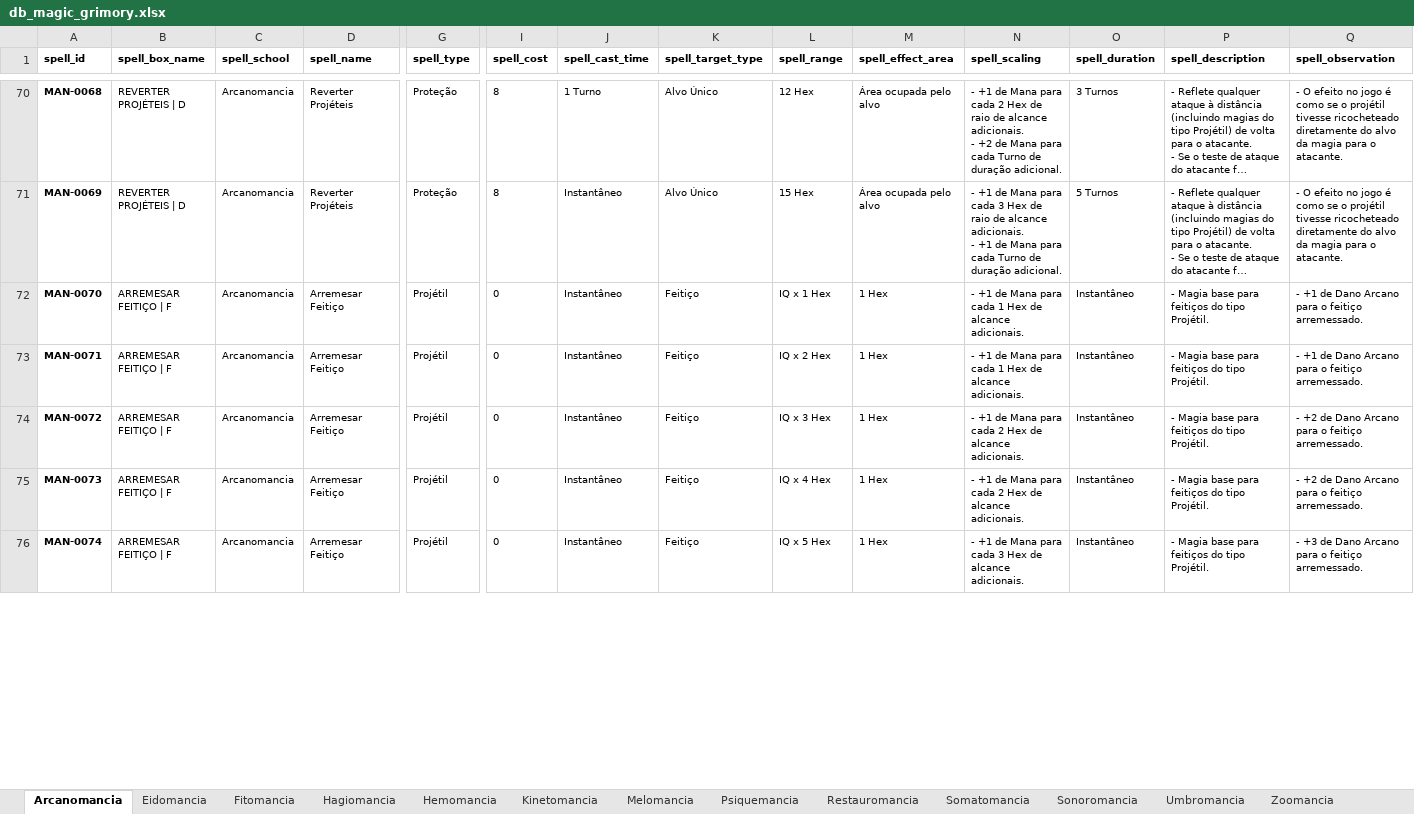
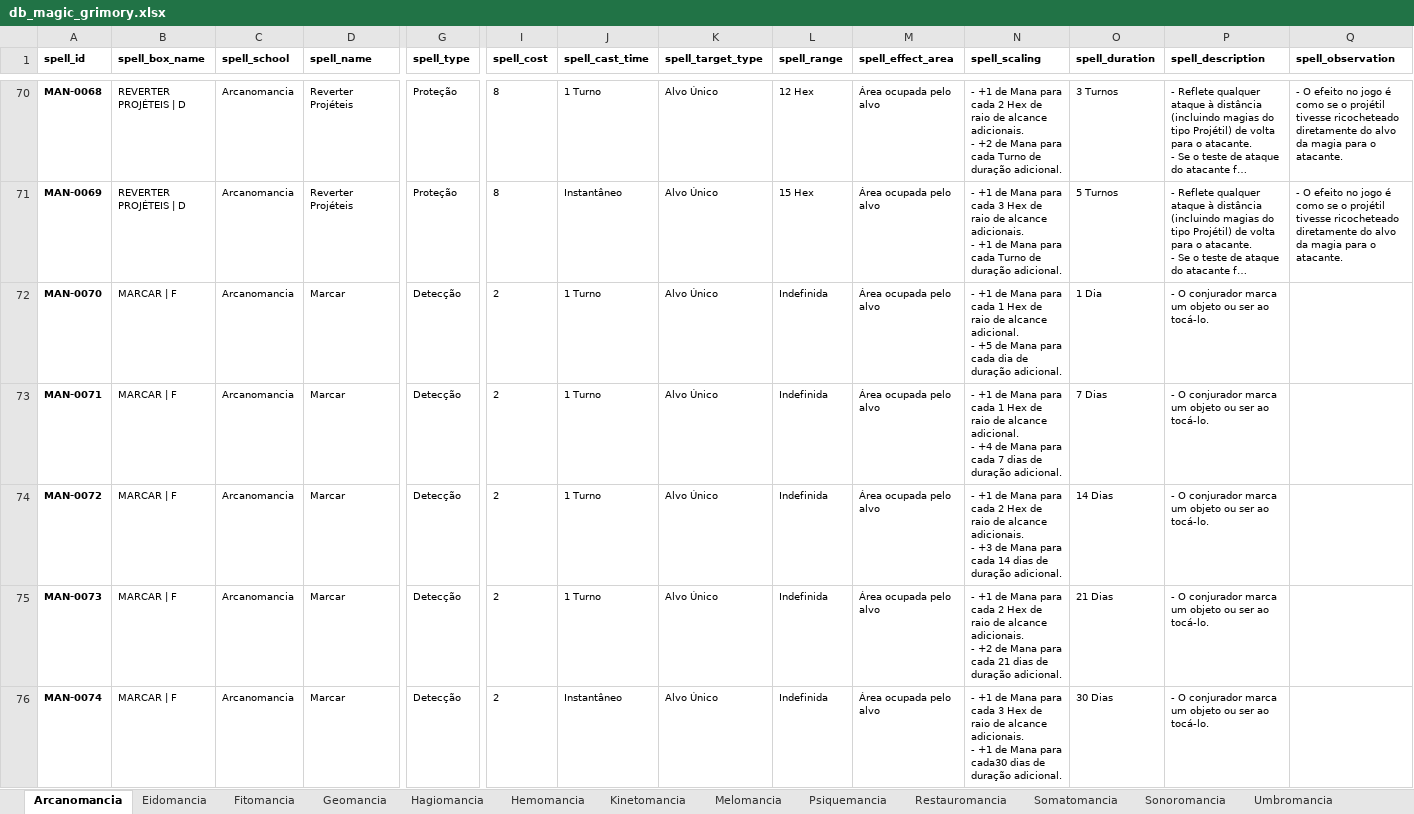
Before and after one commit to data-poet/archivumStreamlit, an Excel workbook: app/data/db_magic_grimory.xlsx, sheet Arcanomancia, drawn as a sheet; only a part is shown, gaps mark what is left out; long unchanged cells end in …; values as stored, in another font and other column widths than the file's, no borders; charts and pictures not drawn; ↵ is a line break in a cell; the diff covers the shown part only; the diff names each change by its address in the sheet, - before the commit and + after, or states it on an @@ line.

Commit message:
data: Adicionei novas escolas de magia

```diff
--- a/app/data/db_magic_grimory.xlsx (sheet Arcanomancia)
+++ b/app/data/db_magic_grimory.xlsx (sheet Arcanomancia)
+sheet tab: Geomancia
-B72:B76 (spell_box_name): ARREMESAR FEITIÇO | F
+B72:B76 (spell_box_name): MARCAR | F
-D72:D76 (spell_name): Arremesar Feitiço
+D72:D76 (spell_name): Marcar
-G72:G76 (spell_type): Projétil
+G72:G76 (spell_type): Detecção
-I72:I76 (spell_cost): 0
+I72:I76 (spell_cost): 2
-J72:J75 (spell_cast_time): Instantâneo
+J72:J75 (spell_cast_time): 1 Turno
-K72:K76 (spell_target_type): Feitiço
+K72:K76 (spell_target_type): Alvo Único
-L72 (spell_range): IQ x 1 Hex
+L72 (spell_range): Indefinida
-M72:M76 (spell_effect_area): 1 Hex
+M72:M76 (spell_effect_area): Área ocupada pelo alvo
-N72 (spell_scaling): …Hex de alcance adicionais.
+N72 (spell_scaling): …Hex de raio de alcance adicional. ↵ - +5 de Mana para cada dia de duração adicional.
-O72 (spell_duration): Instantâneo
+O72 (spell_duration): 1 Dia
-P72:P76 (spell_description): - Magia base para feitiços do tipo Projétil.
+P72:P76 (spell_description): - O conjurador marca um objeto ou ser ao tocá-lo.
-Q72:Q73 (spell_observation): - +1 de Dano Arcano para o feitiço arremessado.
+Q72:Q73 (spell_observation): (empty)
-L73 (spell_range): IQ x 2 Hex
+L73 (spell_range): Indefinida
-N73 (spell_scaling): …Hex de alcance adicionais.
+N73 (spell_scaling): …Hex de raio de alcance adicional. ↵ - +4 de Mana para cada 7 dias de duração adicional.
-O73 (spell_duration): Instantâneo
+O73 (spell_duration): 7 Dias
-L74 (spell_range): IQ x 3 Hex
+L74 (spell_range): Indefinida
-N74 (spell_scaling): …Hex de alcance adicionais.
+N74 (spell_scaling): …Hex de raio de alcance adicionais. ↵ - +3 de Mana para cada 14 dias de duração adicional.
-O74 (spell_duration): Instantâneo
+O74 (spell_duration): 14 Dias
-Q74:Q75 (spell_observation): - +2 de Dano Arcano para o feitiço arremessado.
+Q74:Q75 (spell_observation): (empty)
-L75 (spell_range): IQ x 4 Hex
+L75 (spell_range): Indefinida
-N75 (spell_scaling): …Hex de alcance adicionais.
+N75 (spell_scaling): …Hex de raio de alcance adicionais. ↵ - +2 de Mana para cada 21 dias de duração adicional.
-O75 (spell_duration): Instantâneo
+O75 (spell_duration): 21 Dias
-L76 (spell_range): IQ x 5 Hex
+L76 (spell_range): Indefinida
-N76 (spell_scaling): …Hex de alcance adicionais.
+N76 (spell_scaling): …Hex de raio de alcance adicionais. ↵ - +1 de Mana para cada30 dias de duração adicional.
-O76 (spell_duration): Instantâneo
+O76 (spell_duration): 30 Dias
-Q76 (spell_observation): - +3 de Dano Arcano para o feitiço arremessado.
+Q76 (spell_observation): (empty)
```
Also changed, not shown: 5 removed rows and 855 edited cells elsewhere in this sheet, sheet Fitomancia, sheet Hemomancia, sheet Caminho do Andarilho, sheet Somatomancia, charts or pictures, app/data/db_character_skills.xlsx.
